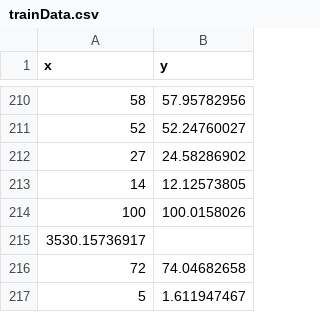
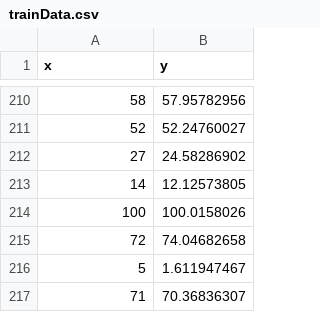
Before and after one commit to Ajay-Krishna-A/linearRegression, a CSV file: trainData.csv, drawn as a sheet; only a part is shown, gaps mark what is left out; the shorter side is filled out with more unchanged rows; the diff names each change by its address in the sheet, - before the commit and + after, or states it on an @@ line.

Commit message:
Update trainData.csv

```diff
--- a/trainData.csv
+++ b/trainData.csv
-row 215: 3530.15736917
```
